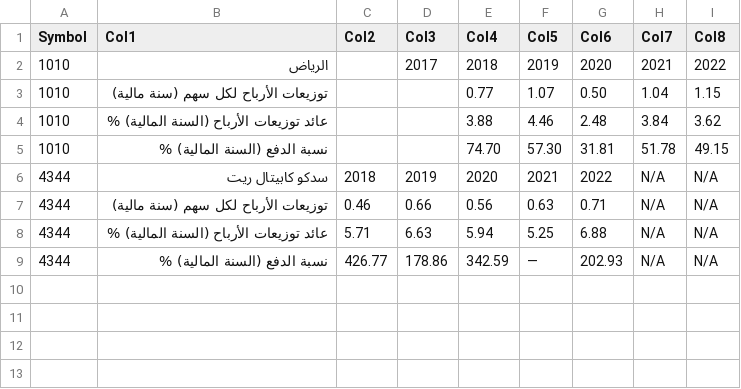
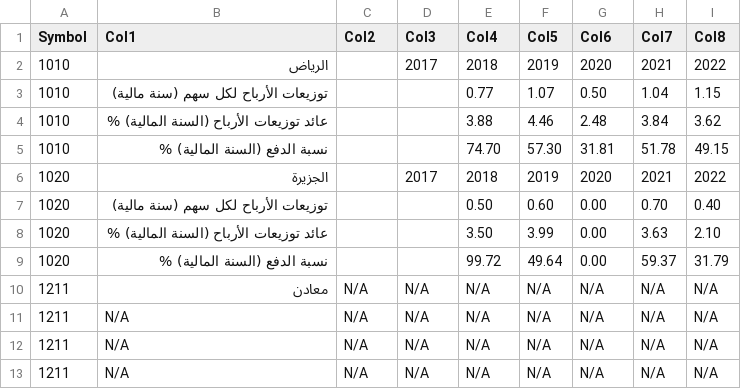
Before and after one commit to SoloSaudiDeveloper/shares, a CSV file: percentage.csv, drawn as a sheet.

Commit message:
Update output CSV file and percentage

```diff
--- a/percentage.csv
+++ b/percentage.csv
@@ -5,5 +5,9 @@
 1010,نسبة الدفع (السنة المالية) %,,,74.70,57.30,31.81,51.78,49.15
-4344,سدكو كابيتال ريت,2018,2019,2020,2021,2022,N/A,N/A
-4344,توزيعات الأرباح لكل سهم (سنة مالية),0.46,0.66,0.56,0.63,0.71,N/A,N/A
-4344,عائد توزيعات الأرباح (السنة المالية) %,5.71,6.63,5.94,5.25,6.88,N/A,N/A
-4344,نسبة الدفع (السنة المالية) %,426.77,178.86,342.59,—,202.93,N/A,N/A
+1020,الجزيرة,,2017,2018,2019,2020,2021,2022
+1020,توزيعات الأرباح لكل سهم (سنة مالية),,,0.50,0.60,0.00,0.70,0.40
+1020,عائد توزيعات الأرباح (السنة المالية) %,,,3.50,3.99,0.00,3.63,2.10
+1020,نسبة الدفع (السنة المالية) %,,,99.72,49.64,0.00,59.37,31.79
+1211,معادن,N/A,N/A,N/A,N/A,N/A,N/A,N/A
+1211,N/A,N/A,N/A,N/A,N/A,N/A,N/A,N/A
+1211,N/A,N/A,N/A,N/A,N/A,N/A,N/A,N/A
+1211,N/A,N/A,N/A,N/A,N/A,N/A,N/A,N/A
```
Also changed, not shown: OutputResults.csv.
